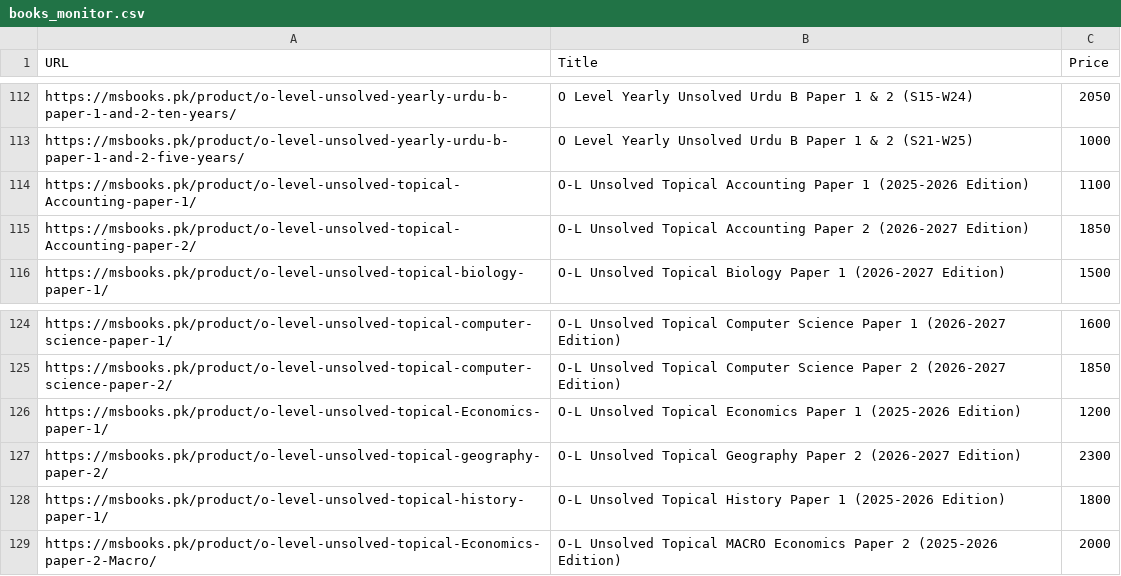
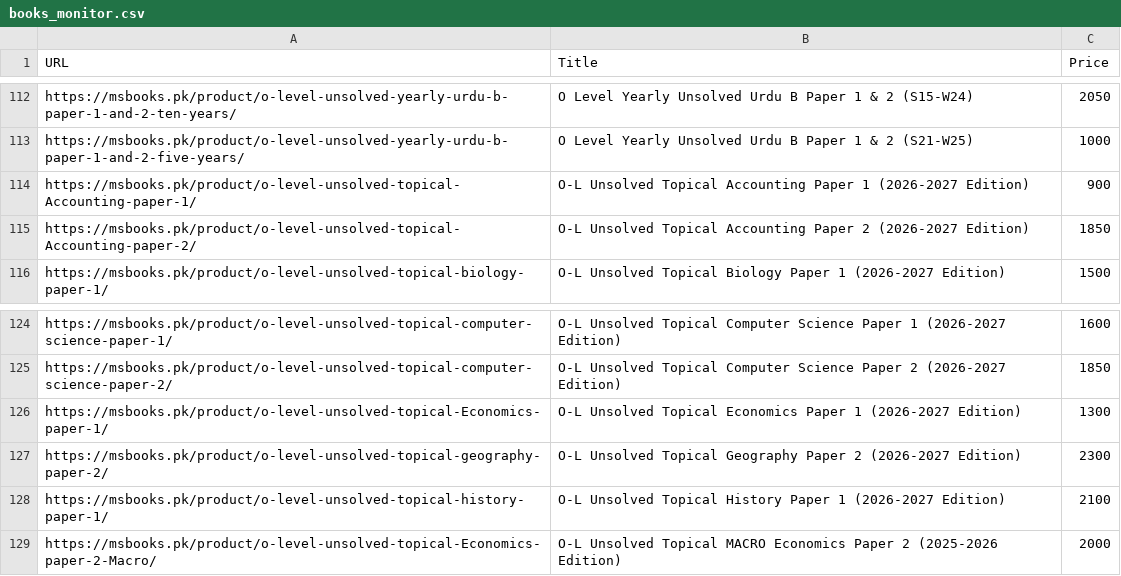
Before and after one commit to ShahmeerC/MSBooks-Monitor, a CSV file: data/books_monitor.csv, drawn as a sheet; only a part is shown, gaps mark what is left out.

```diff
--- a/data/books_monitor.csv
+++ b/data/books_monitor.csv
@@ -225,4 +225,4 @@ https://msbooks.pk/product/o-level-unsolved-yearly-urdu-b-paper-1-and-2-five-yea
                 O Level Yearly Unsolved Urdu B Paper 1 & 2 (S21-W25)            ",1000
-https://msbooks.pk/product/o-level-unsolved-topical-Accounting-paper-1/,"
-                O-L Unsolved Topical Accounting Paper 1 (2025-2026 Edition)            ",1100
+https://msbooks.pk/product/o-level-unsolved-topical-Accounting-paper-1/,"
+                O-L Unsolved Topical Accounting Paper 1 (2026-2027 Edition)            ",900
 https://msbooks.pk/product/o-level-unsolved-topical-Accounting-paper-2/,"
@@ -249,8 +249,8 @@ https://msbooks.pk/product/o-level-unsolved-topical-computer-science-paper-2/,"
                 O-L Unsolved Topical Computer Science Paper 2 (2026-2027 Edition)            ",1850
-https://msbooks.pk/product/o-level-unsolved-topical-Economics-paper-1/,"
-                O-L Unsolved Topical Economics Paper 1 (2025-2026 Edition)            ",1200
+https://msbooks.pk/product/o-level-unsolved-topical-Economics-paper-1/,"
+                O-L Unsolved Topical Economics Paper 1 (2026-2027 Edition)            ",1300
 https://msbooks.pk/product/o-level-unsolved-topical-geography-paper-2/,"
                 O-L Unsolved Topical Geography Paper 2 (2026-2027 Edition)            ",2300
-https://msbooks.pk/product/o-level-unsolved-topical-history-paper-1/,"
-                O-L Unsolved Topical History Paper 1 (2025-2026 Edition)            ",1800
+https://msbooks.pk/product/o-level-unsolved-topical-history-paper-1/,"
+                O-L Unsolved Topical History Paper 1 (2026-2027 Edition)            ",2100
 https://msbooks.pk/product/o-level-unsolved-topical-Economics-paper-2-Macro/,"
```
Also changed, not shown: data/weekly_monitor_log.csv.
